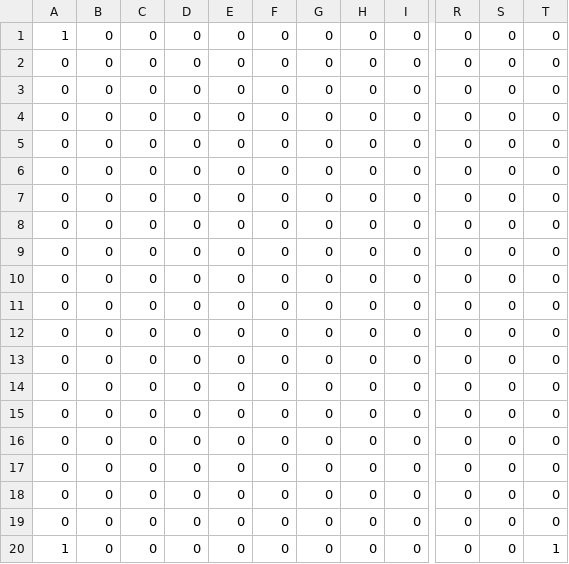
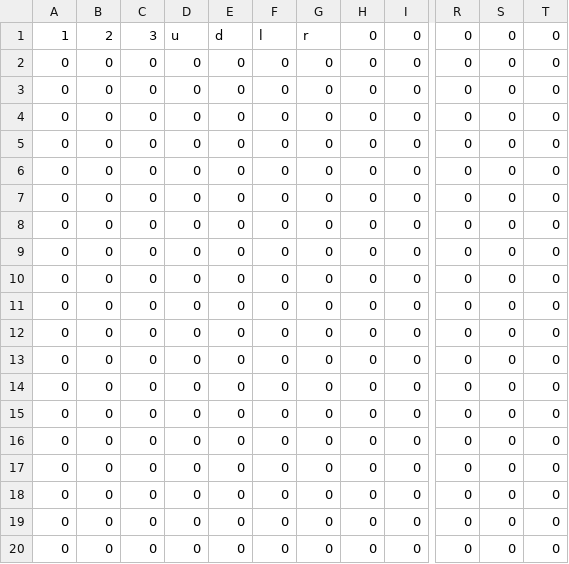
Before and after one commit to mtorbado/Mars-Miner, a CSV file: LevelFiles/level_0.csv, drawn as a sheet; only a part is shown, gaps mark what is left out; the diff names each change by its address in the sheet, - before the commit and + after, or states it on an @@ line.

```diff
--- a/LevelFiles/level_0.csv
+++ b/LevelFiles/level_0.csv
-B1: 0
+B1: 2
-C1: 0
+C1: 3
-D1: 0
+D1: u
-E1: 0
+E1: d
-F1: 0
+F1: l
-G1: 0
+G1: r
-A20: 1
+A20: 0
-T20: 1
+T20: 0
```
Also changed, not shown: 8 other files.
